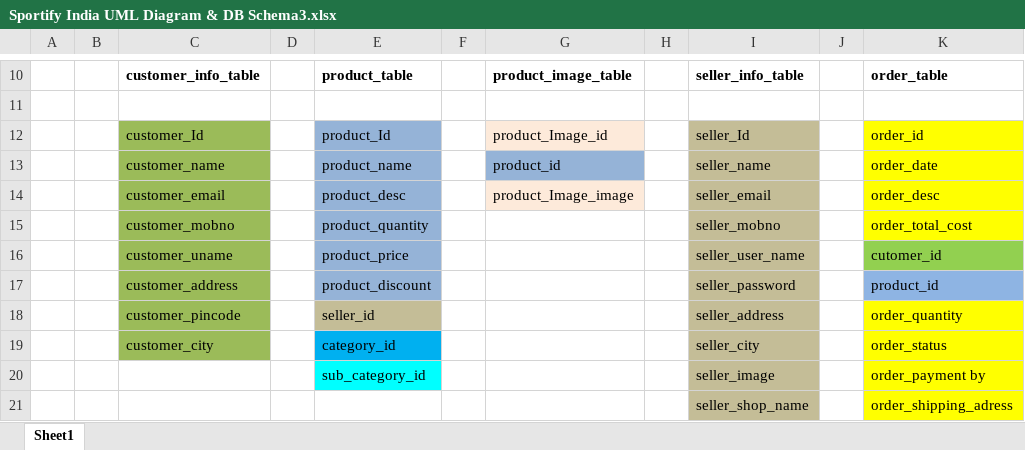
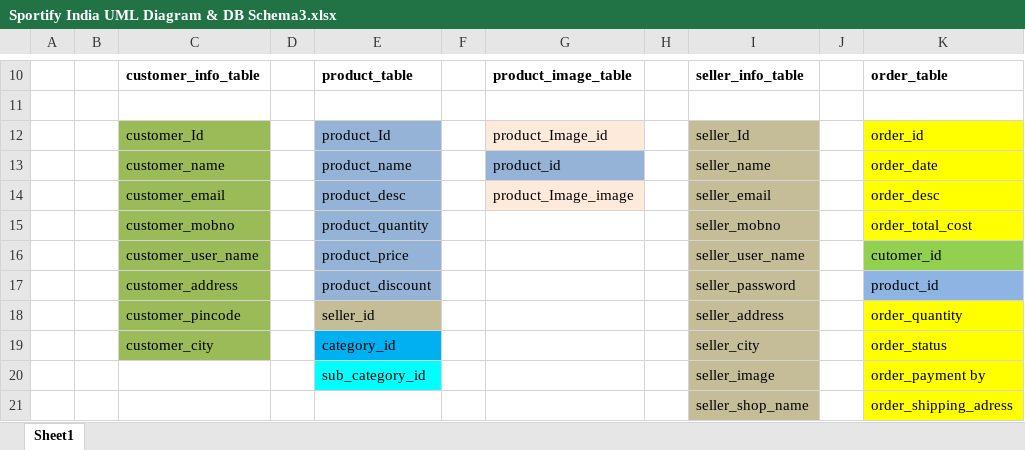
Before and after one commit to RushikeshMohite1000/Project-SPORTIFY-INDIA, an Excel workbook: Documents/Sportify India UML Diagram & DB Schema3.xlsx, sheet Sheet1, drawn as a sheet; only a part is shown, gaps mark what is left out; values as stored, in another font and other column widths than the file's, no borders; charts and pictures not drawn; the diff names each change by its address in the sheet, - before the commit and + after, or states it on an @@ line.

```diff
--- a/Documents/Sportify India UML Diagram & DB Schema3.xlsx (sheet Sheet1)
+++ b/Documents/Sportify India UML Diagram & DB Schema3.xlsx (sheet Sheet1)
-C16: customer_uname
+C16: customer_user_name
```
Also changed, not shown: Documents/Sportify India Schema stage3.xlsx.
